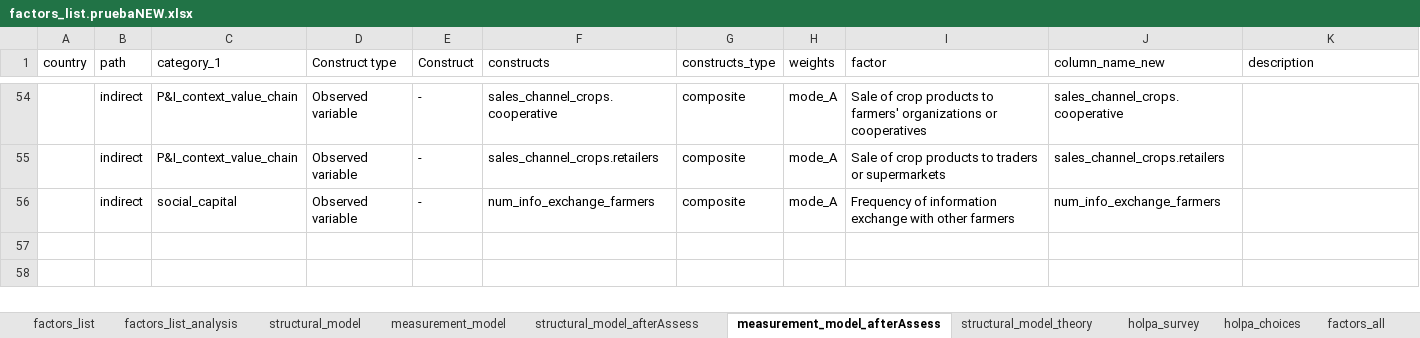
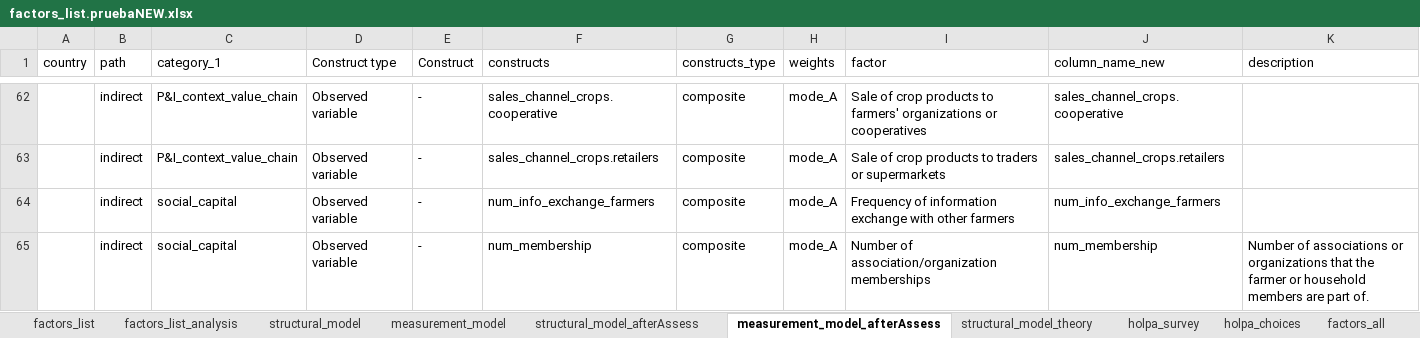
Before and after one commit to andreacsanchezb10/HOLPA_factors_influencing_adoption_dfs, an Excel workbook: factors_list.pruebaNEW.xlsx, sheet measurement_model_afterAssess, drawn as a sheet; only a part is shown, gaps mark what is left out; values as stored, in another font and other column widths than the file's, no cell formats; table styles not drawn; the diff covers the shown part only; the diff names each change by its address in the sheet, - before the commit and + after, or states it on an @@ line.

```diff
--- a/factors_list.pruebaNEW.xlsx (sheet measurement_model_afterAssess)
+++ b/factors_list.pruebaNEW.xlsx (sheet measurement_model_afterAssess)
+row 65:  | indirect | social_capital | Observed variable | - | num_membership | composite | mode_A | Number of association/organization memberships | num_membership | Number of associations or organizations that the farmer or household members are part of.
```
Also changed, not shown: 16 added rows, 4 removed rows, 3 moved rows, 16 hidden or unhidden rows and 30 edited cells elsewhere in this sheet, sheet factors_list_analysis, sheet structural_model_afterAssess, sheet structural_model, sheet measurement_model, cell formats, hidden cells, 3 other files.
